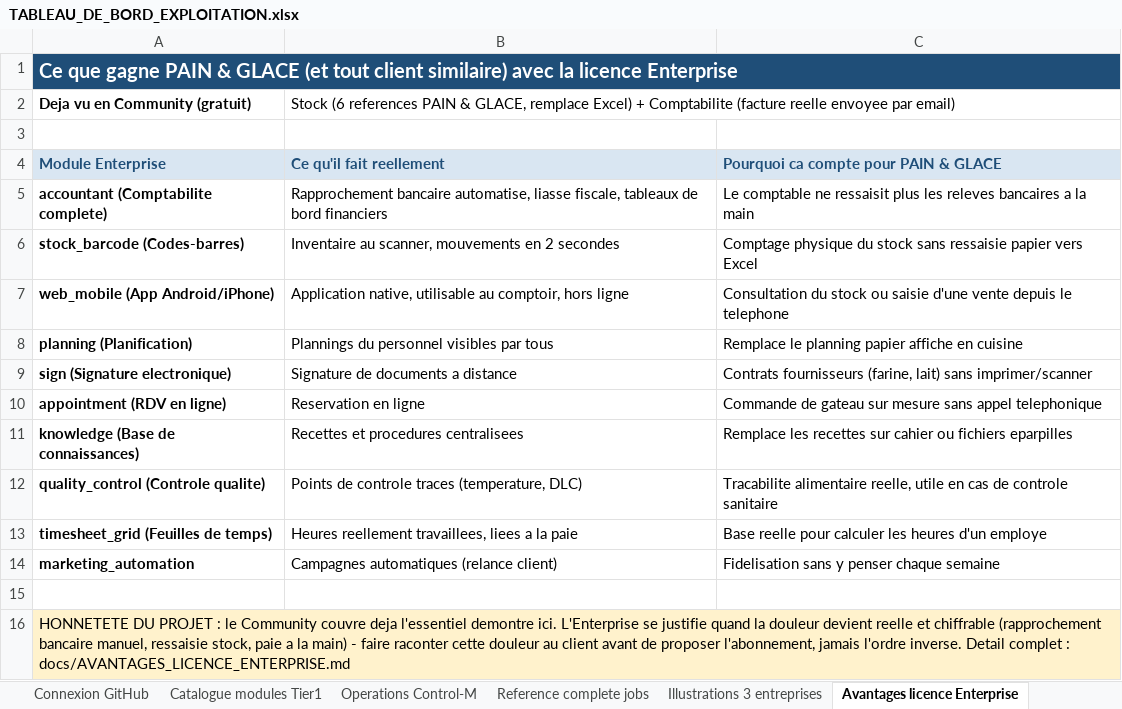
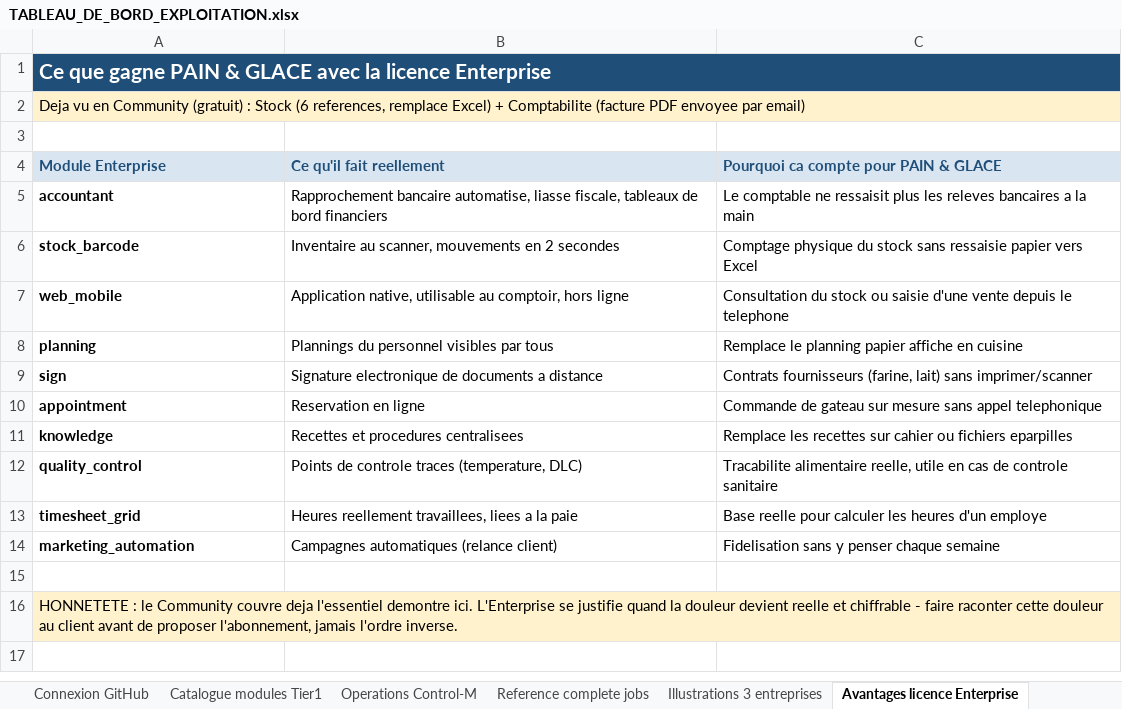
Before and after one commit to ykeupssi123-ship-it/ECF, an Excel workbook: TABLEAU_DE_BORD_EXPLOITATION.xlsx, sheet Avantages licence Enterprise, drawn as a sheet; values as stored, in another font and other column widths than the file's, no borders; removed rows and columns are numbered as before the commit, all else as after; the diff names each change by its address in the sheet, - before the commit and + after, or states it on an @@ line.

```diff
--- a/TABLEAU_DE_BORD_EXPLOITATION.xlsx (sheet Avantages licence Enterprise)
+++ b/TABLEAU_DE_BORD_EXPLOITATION.xlsx (sheet Avantages licence Enterprise)
-A1 (Module Enterprise): …& GLACE (et tout client similaire) avec la…
+A1 (Module Enterprise): …& GLACE avec la…
@@ A1 text size: larger @@
-row 2: Deja vu en Community (gratuit) | Stock (6 references PAIN & GLACE, remplace Excel) + Comptabilite (facture reelle envoyee par email)
+row 2: Deja vu en Community (gratuit) : Stock (6 references, remplace Excel) + Comptabilite (facture PDF envoyee par email)
-A5 (Module Enterprise): accountant (Comptabilite complete)
+A5 (Module Enterprise): accountant
-A6 (Module Enterprise): stock_barcode (Codes-barres)
+A6 (Module Enterprise): stock_barcode
-A7 (Module Enterprise): web_mobile (App Android/iPhone)
+A7 (Module Enterprise): web_mobile
-A8 (Module Enterprise): planning (Planification)
+A8 (Module Enterprise): planning
-A9 (Module Enterprise): sign (Signature electronique)
+A9 (Module Enterprise): sign
-B9 (Ce qu'il fait reellement): Signature de documents a distance
+B9 (Ce qu'il fait reellement): Signature electronique de documents a distance
-A10 (Module Enterprise): appointment (RDV en ligne)
+A10 (Module Enterprise): appointment
-A11 (Module Enterprise): knowledge (Base de connaissances)
+A11 (Module Enterprise): knowledge
-A12 (Module Enterprise): quality_control (Controle qualite)
+A12 (Module Enterprise): quality_control
-A13 (Module Enterprise): timesheet_grid (Feuilles de temps)
+A13 (Module Enterprise): timesheet_grid
-A16 (Module Enterprise): HONNETETE DU PROJET : le Community couvre deja l'essentiel demontre ici. L'Enterprise se justifie quand la douleur devient reelle et chiffrable (rapprochement bancaire manuel, ressaisie stock, paie a la main) - faire raconter cette douleur au client avant de proposer l'abonnement, jamais l'ordre inverse. Detail complet : docs/AVANTAGES_LICENCE_ENTERPRISE.md
+A16 (Module Enterprise): HONNETETE : le Community couvre deja l'essentiel demontre ici. L'Enterprise se justifie quand la douleur devient reelle et chiffrable - faire raconter cette douleur au client avant de proposer l'abonnement, jamais l'ordre inverse.
```
Also changed, not shown: sheet Securite et notifications, sheet Illustrations 3 entreprises, sheet Vue d'ensemble, sheet Catalogue modules Tier1, sheet Connexion GitHub, sheet Vocabulaire et Control-M, 3 more sheets.
